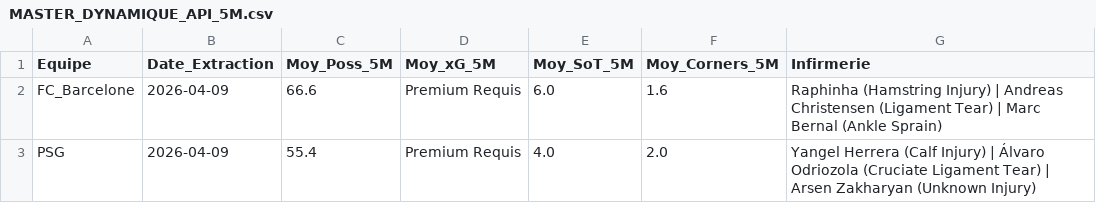
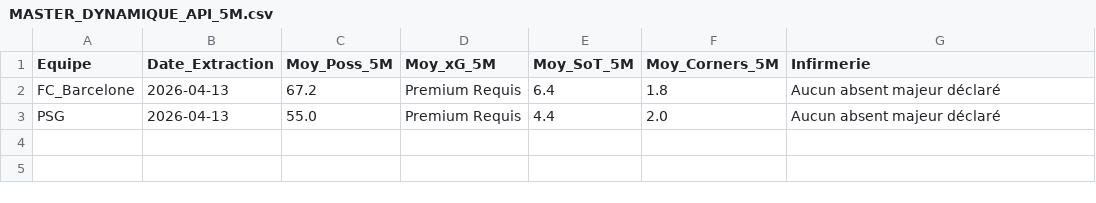
Before and after one commit to Liolux21/War-Room-WebSite, a CSV file: MASTER_DYNAMIQUE_API_5M.csv, drawn as a sheet.

```diff
--- a/MASTER_DYNAMIQUE_API_5M.csv
+++ b/MASTER_DYNAMIQUE_API_5M.csv
@@ -1,3 +1,3 @@
 Equipe;Date_Extraction;Moy_Poss_5M;Moy_xG_5M;Moy_SoT_5M;Moy_Corners_5M;Infirmerie
-FC_Barcelone;2026-04-09;66.6;Premium Requis;6.0;1.6;Raphinha (Hamstring Injury) | Andreas Christensen (Ligament Tear) | Marc Bernal (Ankle Sprain)
-PSG;2026-04-09;55.4;Premium Requis;4.0;2.0;Yangel Herrera (Calf Injury) | Álvaro Odriozola (Cruciate Ligament Tear) | Arsen Zakharyan (Unknown Injury)
+FC_Barcelone;2026-04-13;67.2;Premium Requis;6.4;1.8;Aucun absent majeur déclaré
+PSG;2026-04-13;55.0;Premium Requis;4.4;2.0;Aucun absent majeur déclaré
```
